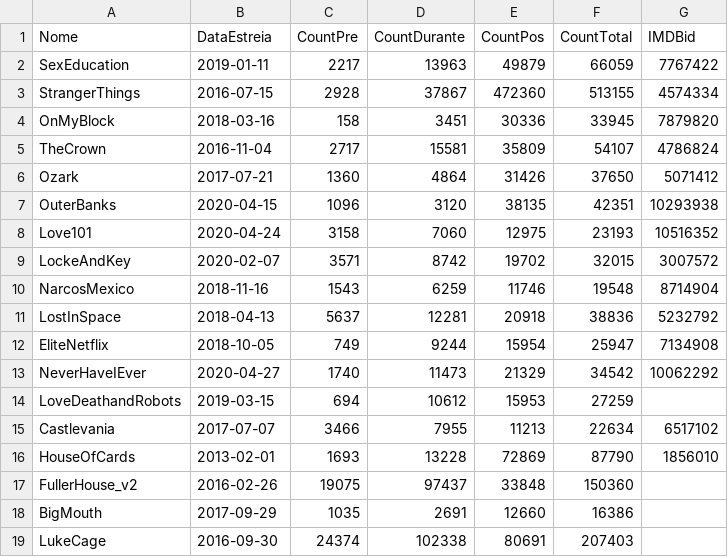
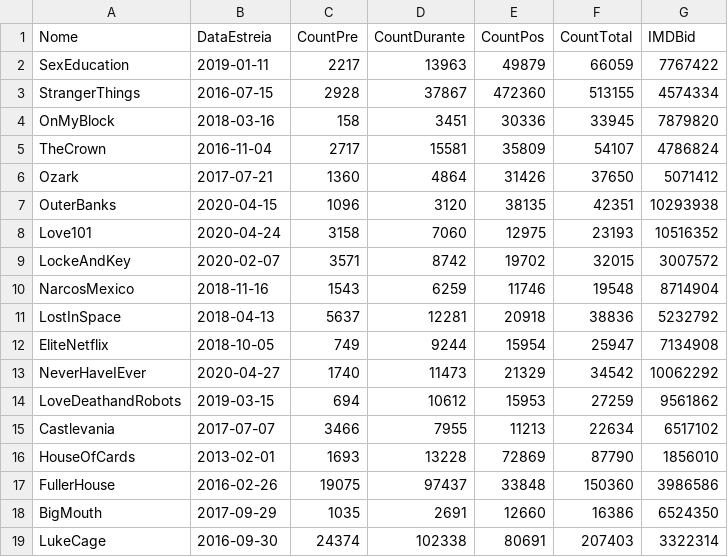
Before and after one commit to mariamaOlive/projeto-sidi-residencia, a CSV file: series_dataset_count/dataset_count.csv, drawn as a sheet.

Commit message:
Atualizando o arquivo de count
Adicionando a coluna de ID do IMDb que eu tinha esquecido de colocar em LoveDeathandRobots, FullerHouse, BigMouth e LukeCage

```diff
--- a/series_dataset_count/dataset_count.csv
+++ b/series_dataset_count/dataset_count.csv
@@ -13,7 +13,7 @@ EliteNetflix,2018-10-05,749,9244,15954,25947,7134908
 NeverHaveIEver,2020-04-27,1740,11473,21329,34542,10062292
-LoveDeathandRobots,2019-03-15,694,10612,15953,27259
+LoveDeathandRobots,2019-03-15,694,10612,15953,27259,9561862
 Castlevania,2017-07-07,3466,7955,11213,22634,6517102
 HouseOfCards,2013-02-01,1693,13228,72869,87790,1856010
-FullerHouse_v2,2016-02-26,19075,97437,33848,150360
-BigMouth,2017-09-29,1035,2691,12660,16386
-LukeCage,2016-09-30,24374,102338,80691,207403
+FullerHouse,2016-02-26,19075,97437,33848,150360,3986586
+BigMouth,2017-09-29,1035,2691,12660,16386,6524350
+LukeCage,2016-09-30,24374,102338,80691,207403,3322314
```
